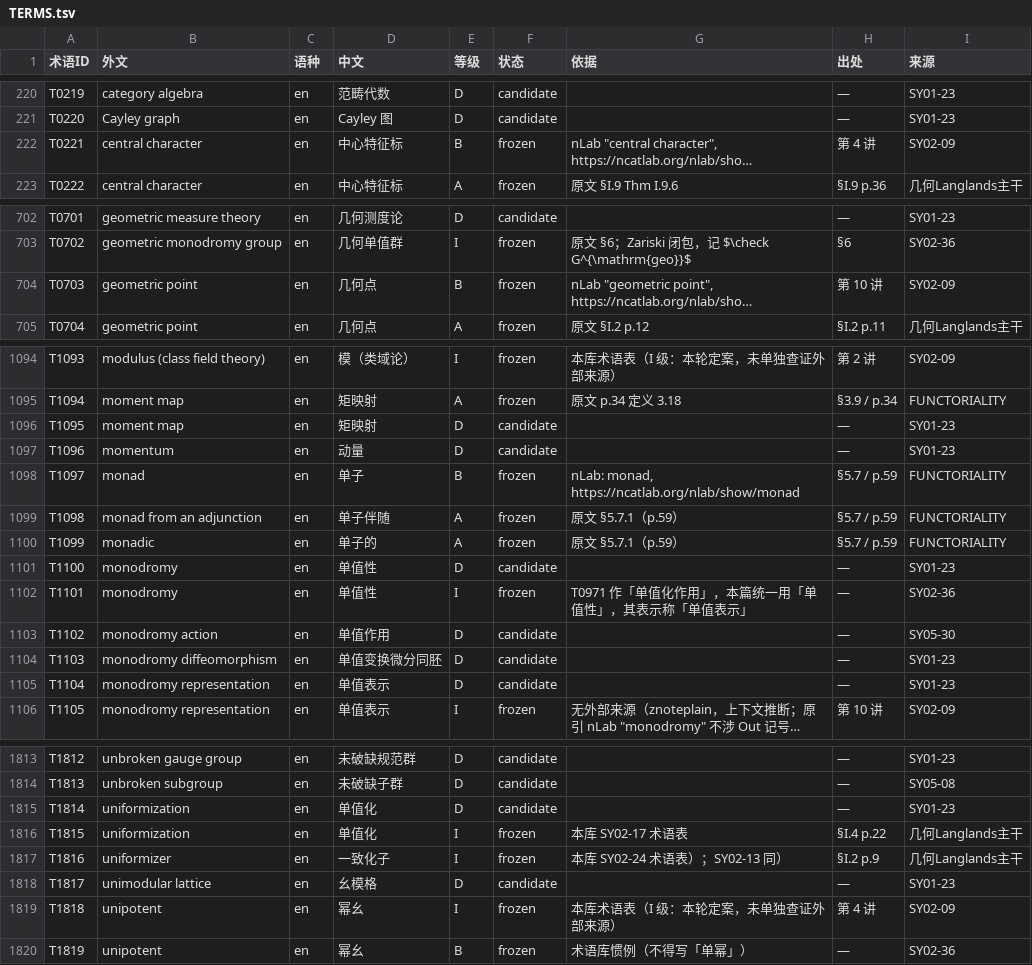
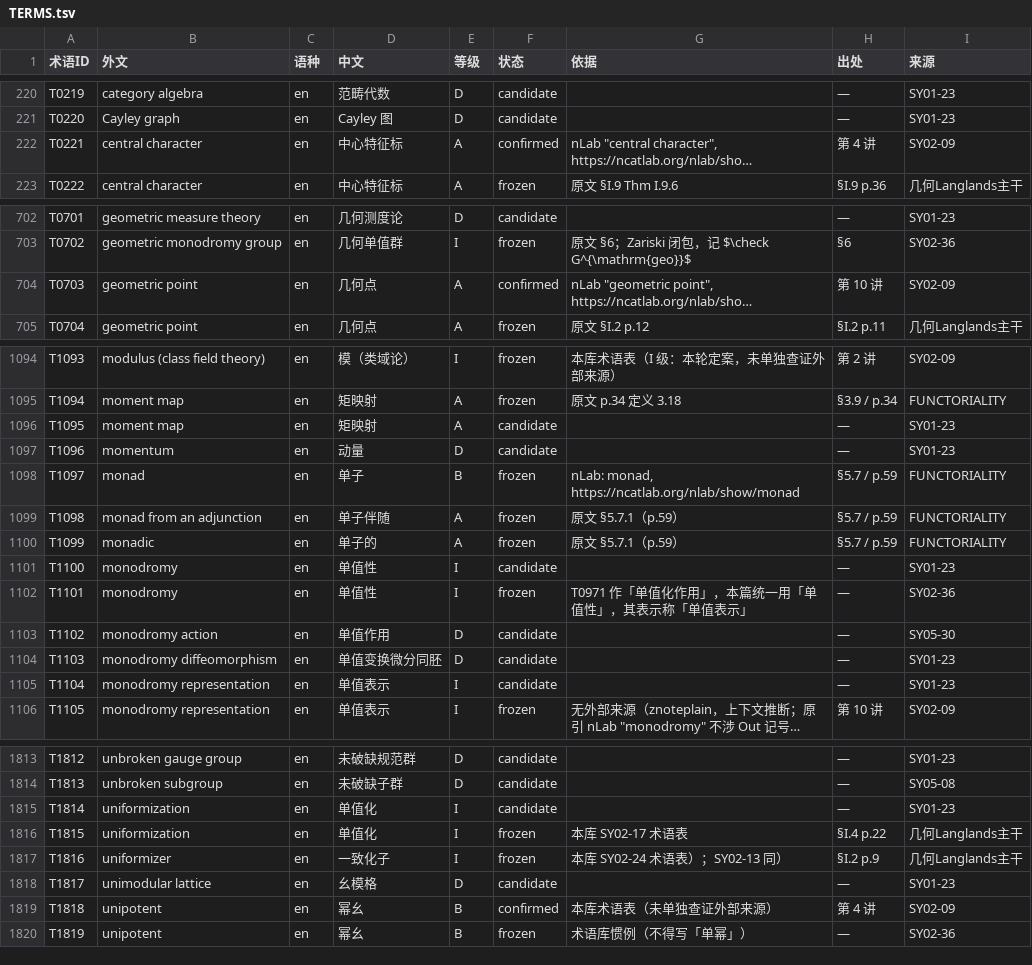
Before and after one commit to lzxsusy/mathtranslate, a TSV file: 01_corpus_zh/数语规范/TERMS.tsv, drawn as a sheet; only a part is shown, gaps mark what is left out; long unchanged cells end in …; the diff covers the shown part only; the diff names each change by its address in the sheet, - before the commit and + after, or states it on an @@ line.

Commit message:
chore(termbase): 按冻结表回填 termbase 等级（120 行），冲突 138→85
termbase.jsonl 无 level 字段，build_norm 默认按 D 计，导致同词同译被报「等级不一致」。
按 (外文, 中文) 匹配 terms_frozen_*.tsv 的最好等级回填后，该噪声消去。

```diff
--- a/01_corpus_zh/数语规范/TERMS.tsv
+++ b/01_corpus_zh/数语规范/TERMS.tsv
-E222 (等级): B
+E222 (等级): A
-F222 (状态): frozen
+F222 (状态): confirmed
-E704 (等级): B
+E704 (等级): A
-F704 (状态): frozen
+F704 (状态): confirmed
-E1096 (等级): D
+E1096 (等级): A
-E1101 (等级): D
+E1101 (等级): I
-E1105 (等级): D
+E1105 (等级): I
-E1815 (等级): D
+E1815 (等级): I
-E1819 (等级): I
+E1819 (等级): B
-F1819 (状态): frozen
+F1819 (状态): confirmed
-G1819 (依据): 本库术语表（I 级：本轮定案，未单独查证外部来源）
+G1819 (依据): 本库术语表（未单独查证外部来源）
```
Also changed, not shown: 57 edited cells elsewhere in this file, 4 other files.
